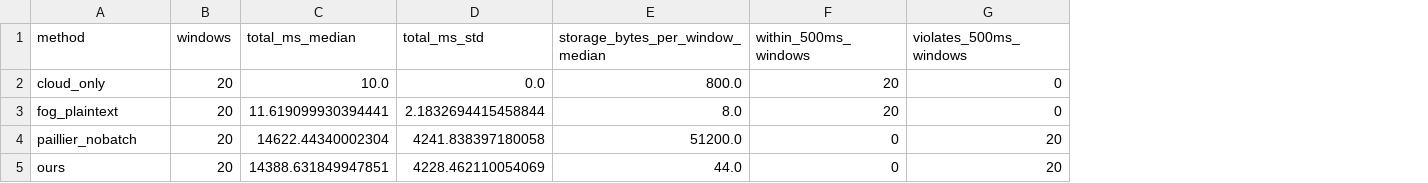
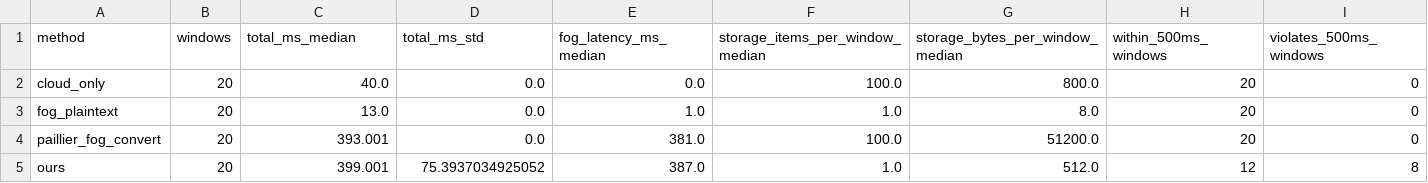
Before and after one commit to chxrbh/iiot_simulation_p1_complete, a CSV file: results/e7_pipeline_latency_summary.csv, drawn as a sheet; removed rows and columns are numbered as before the commit, all else as after; the diff names each change by its address in the sheet, - before the commit and + after, or states it on an @@ line.

```diff
--- a/results/e7_pipeline_latency_summary.csv
+++ b/results/e7_pipeline_latency_summary.csv
+column E (fog_latency_ms_median), rows 2-3: 0.0 | 1.0; row 5: 387.0
+column F (storage_items_per_window_median), rows 2-3: 100.0 | 1.0; row 5: 1.0
-C2 (total_ms_median): 10.0
+C2 (total_ms_median): 40.0
-C3 (total_ms_median): 11.619099930394441
+C3 (total_ms_median): 13.0
-D3 (total_ms_std): 2.1832694415458844
+D3 (total_ms_std): 0.0
-row 4: paillier_nobatch | 20 | 14622.44340002304 | 4241.838397180058 | 51200.0 | 0 | 20
+row 4: paillier_fog_convert | 20 | 393.001 | 0.0 | 381.0 | 100.0 | 51200.0 | 20 | 0
-C5 (total_ms_median): 14388.631849947851
+C5 (total_ms_median): 399.001
-D5 (total_ms_std): 4228.462110054069
+D5 (total_ms_std): 75.3937034925052
-G5 (storage_bytes_per_window_median): 44.0
+G5 (storage_bytes_per_window_median): 512.0
-H5 (within_500ms_windows): 0
+H5 (within_500ms_windows): 12
-I5 (violates_500ms_windows): 20
+I5 (violates_500ms_windows): 8
```
Also changed, not shown: results/e7_pipeline_latency.csv, 24 other files.
